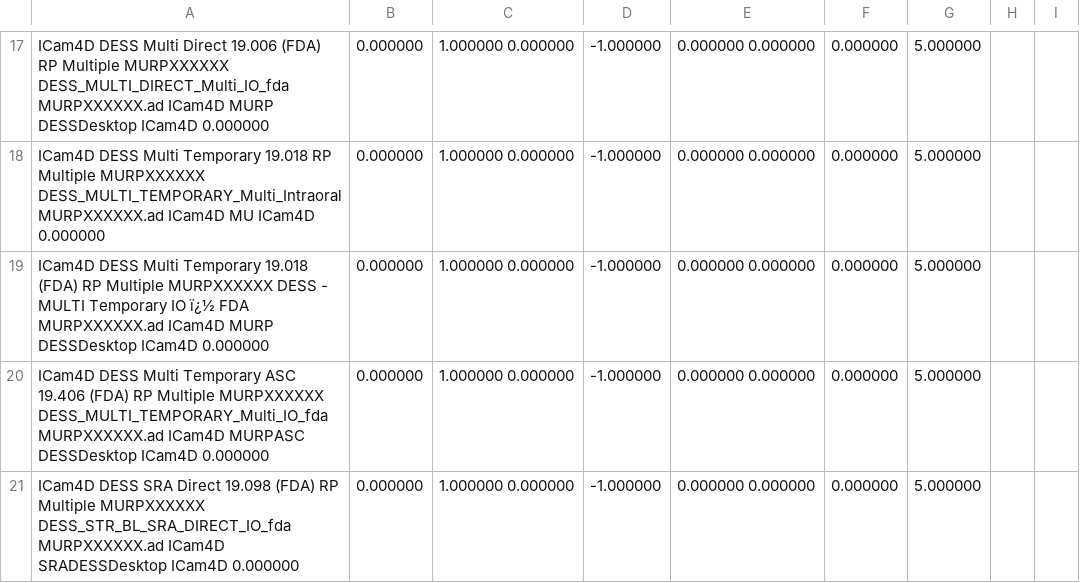
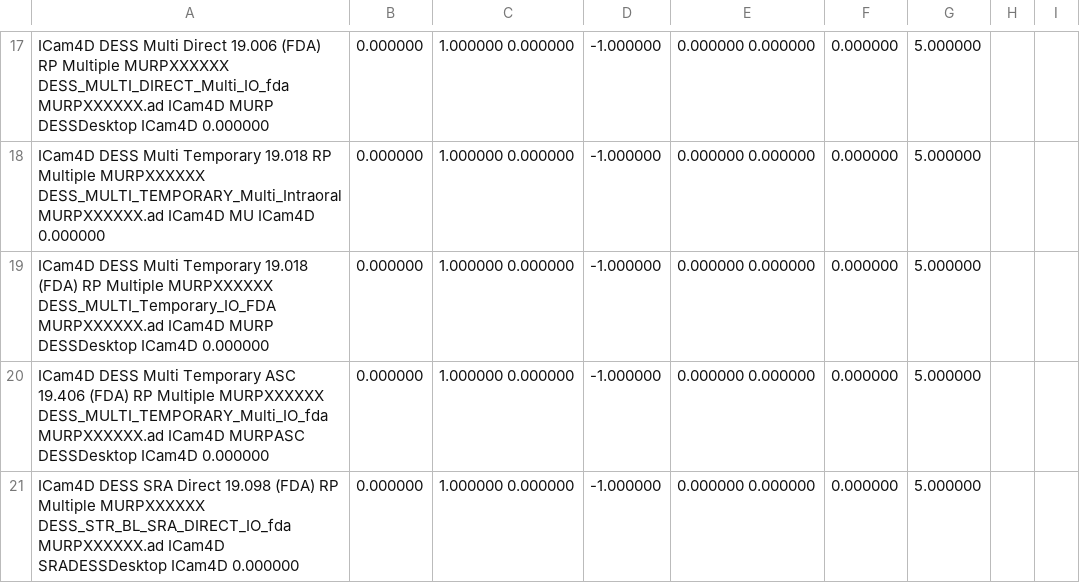
Before and after one commit to TayloJClo/Imetric-Installer, a CSV file: ICamBody Library Master (test).csv, drawn as a sheet; only a part is shown, gaps mark what is left out.

Commit message:
Update ICamBody Library Master (test).csv

```diff
--- a/ICamBody Library Master (test).csv
+++ b/ICamBody Library Master (test).csv
@@ -18,3 +18,3 @@ ICam4D	DESS Multi Direct 19.006 (FDA)	RP	Multiple	MURPXXXXXX	DESS_MULTI_DIRECT_M
 ICam4D	DESS Multi Temporary 19.018	RP	Multiple	MURPXXXXXX	DESS_MULTI_TEMPORARY_Multi_Intraoral	MURPXXXXXX.ad	ICam4D	MU		ICam4D												0.000000;0.000000;1.000000	0.000000;-1.000000;0.000000	0.000000;0.000000;5.000000															
-ICam4D	DESS Multi Temporary 19.018 (FDA)	RP	Multiple	MURPXXXXXX	DESS - MULTI Temporary IO ï¿½ FDA	MURPXXXXXX.ad	ICam4D	MURP	DESSDesktop	ICam4D												0.000000;0.000000;1.000000	0.000000;-1.000000;0.000000	0.000000;0.000000;5.000000															
+ICam4D	DESS Multi Temporary 19.018 (FDA)	RP	Multiple	MURPXXXXXX	DESS_MULTI_Temporary_IO_FDA	MURPXXXXXX.ad	ICam4D	MURP	DESSDesktop	ICam4D												0.000000;0.000000;1.000000	0.000000;-1.000000;0.000000	0.000000;0.000000;5.000000
 ICam4D	DESS Multi Temporary ASC 19.406 (FDA)	RP	Multiple	MURPXXXXXX	DESS_MULTI_TEMPORARY_Multi_IO_fda	MURPXXXXXX.ad	ICam4D	MURPASC	DESSDesktop	ICam4D												0.000000;0.000000;1.000000	0.000000;-1.000000;0.000000	0.000000;0.000000;5.000000															
```
